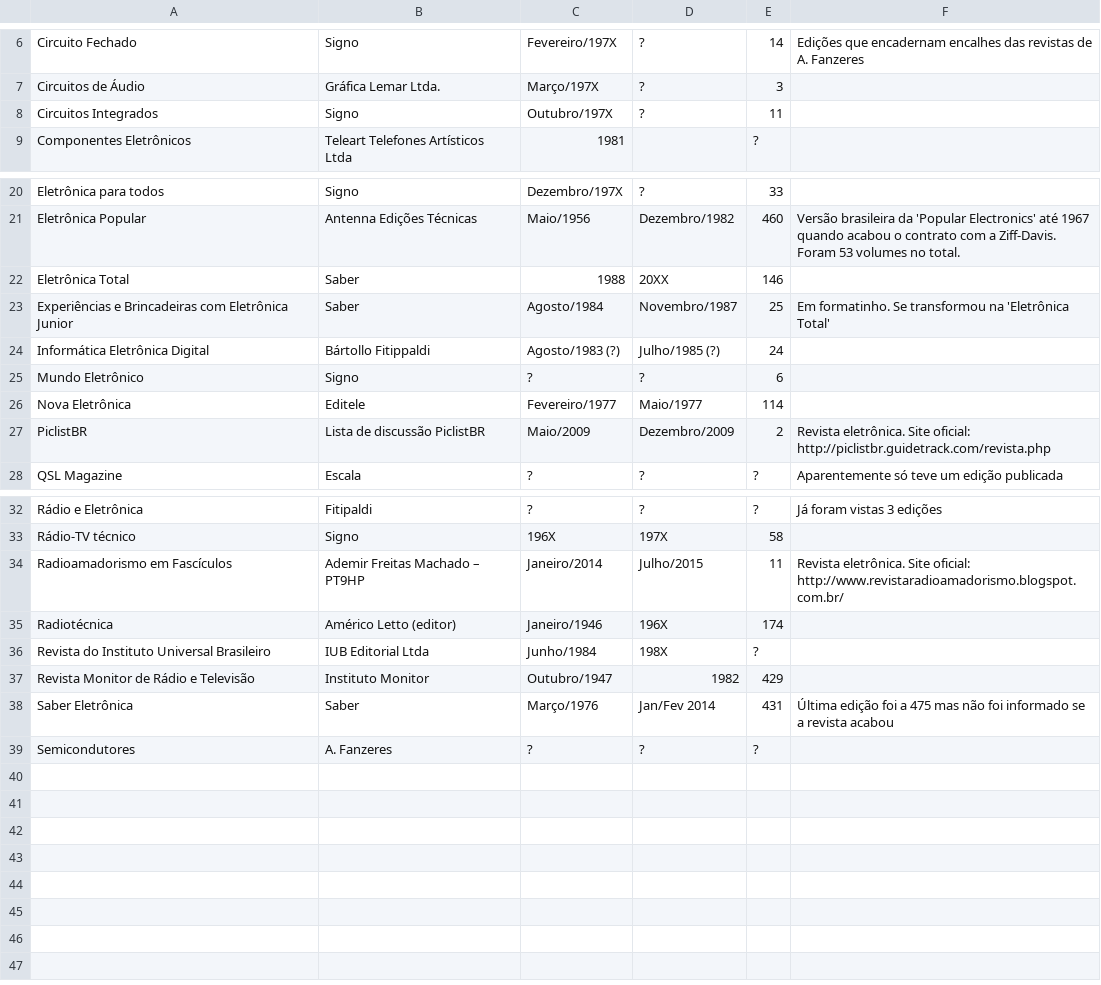
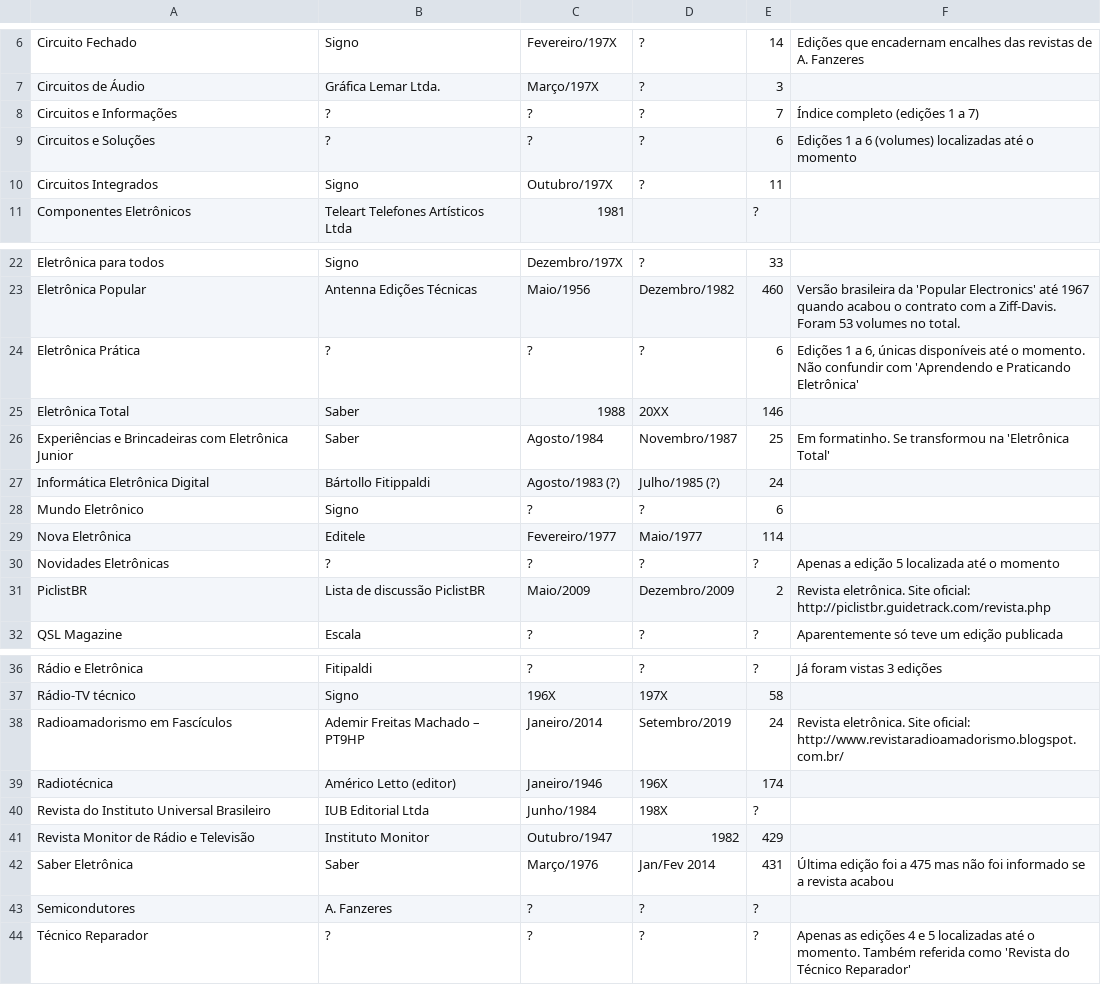
Before and after one commit to Pakequis/Indices_revistas_de_eletronica, a CSV file: Revistas de Eletrônica Brasileiras.csv, drawn as a sheet; only a part is shown, gaps mark what is left out.

Commit message:
Atualiza CSV mestre com revistas já indexadas mas não documentadas
Adiciona Circuitos e Informações, Circuitos e Soluções, Eletrônica
Prática, Novidades Eletrônicas e Técnico Reparador, que já tinham
índice em Indices/ mas não constavam na lista. Também corrige a
contagem e data final de Radioamadorismo em Fascículos (24 edições,
até Setembro/2019, conforme o índice já existente).

```diff
--- a/Revistas de Eletrônica Brasileiras.csv
+++ b/Revistas de Eletrônica Brasileiras.csv
@@ -7,2 +7,4 @@
 "Circuitos de Áudio","Gráfica Lemar Ltda.","Março/197X","?","3",
+"Circuitos e Informações","?","?","?","7","Índice completo (edições 1 a 7)"
+"Circuitos e Soluções","?","?","?","6","Edições 1 a 6 (volumes) localizadas até o momento"
 "Circuitos Integrados","Signo","Outubro/197X","?","11",
@@ -21,2 +23,3 @@
 "Eletrônica Popular","Antenna Edições Técnicas","Maio/1956","Dezembro/1982","460","Versão brasileira da 'Popular Electronics' até 1967 quando acabou o contrato com a Ziff-Davis. Foram 53 volumes no total."
+"Eletrônica Prática","?","?","?","6","Edições 1 a 6, únicas disponíveis até o momento. Não confundir com 'Aprendendo e Praticando Eletrônica'"
 "Eletrônica Total","Saber","1988","20XX","146",
@@ -26,2 +29,3 @@
 "Nova Eletrônica","Editele","Fevereiro/1977","Maio/1977","114",
+"Novidades Eletrônicas","?","?","?","?","Apenas a edição 5 localizada até o momento"
 "PiclistBR","Lista de discussão PiclistBR","Maio/2009","Dezembro/2009","2","Revista eletrônica. Site oficial: http://piclistbr.guidetrack.com/revista.php"
@@ -33,3 +37,3 @@
 "Rádio-TV técnico","Signo","196X","197X","58",
-"Radioamadorismo em Fascículos","Ademir Freitas Machado – PT9HP","Janeiro/2014","Julho/2015","11","Revista eletrônica. Site oficial: http://www.revistaradioamadorismo.blogspot.com.br/"
+"Radioamadorismo em Fascículos","Ademir Freitas Machado – PT9HP","Janeiro/2014","Setembro/2019","24","Revista eletrônica. Site oficial: http://www.revistaradioamadorismo.blogspot.com.br/"
 "Radiotécnica","Américo Letto (editor)","Janeiro/1946","196X","174",
@@ -39 +43,2 @@
 "Semicondutores","A. Fanzeres","?","?","?",
+"Técnico Reparador","?","?","?","?","Apenas as edições 4 e 5 localizadas até o momento. Também referida como 'Revista do Técnico Reparador'"
```
